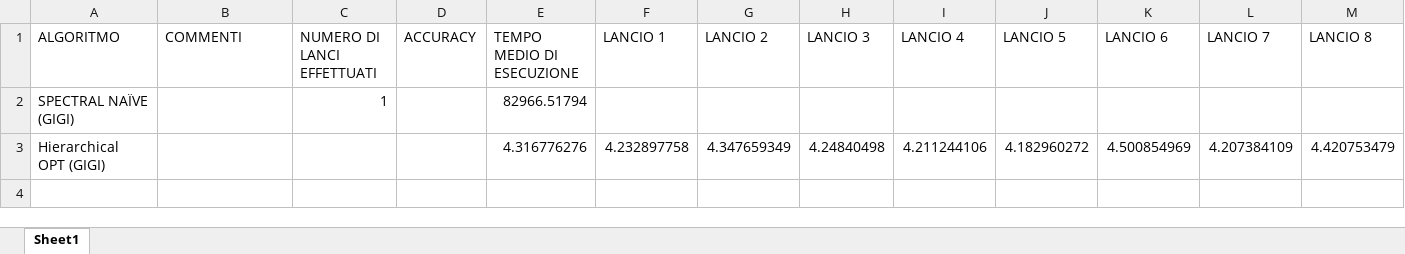
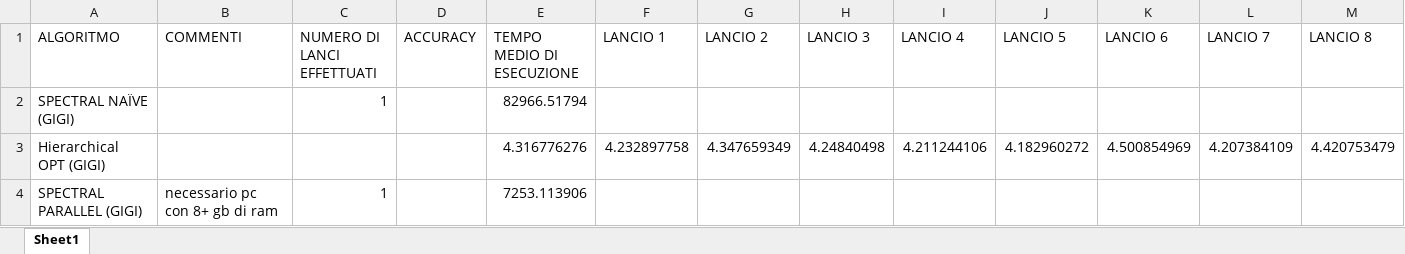
Before and after one commit to avitiello62/SNA, an Excel workbook: performance/performance_es_1.xlsx, sheet Sheet1, drawn as a sheet; only a part is shown; values as stored, in another font and other column widths than the file's, no borders; rows hold the shown columns only; the diff names each change by its address in the sheet, - before the commit and + after, or states it on an @@ line.

Commit message:
spectral parallel

```diff
--- a/performance/performance_es_1.xlsx (sheet Sheet1)
+++ b/performance/performance_es_1.xlsx (sheet Sheet1)
+row 4: SPECTRAL PARALLEL (GIGI) | necessario pc con 8+ gb di ram | 1 |  | 7253.113906
```
Also changed, not shown: 2 other files.
